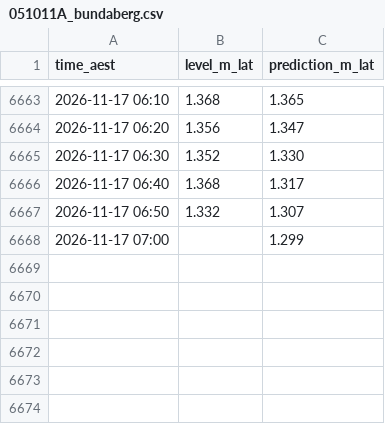
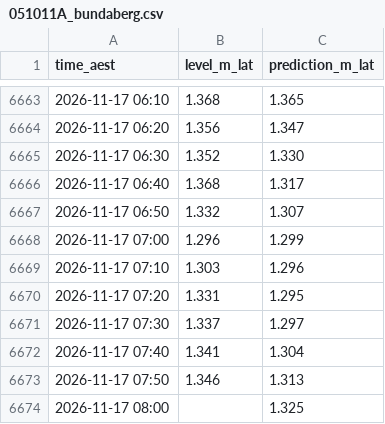
Before and after one commit to JonathanAgronica/fishing-apps, a CSV file: data/051011A_bundaberg.csv, drawn as a sheet; only a part is shown, gaps mark what is left out.

```diff
--- a/data/051011A_bundaberg.csv
+++ b/data/051011A_bundaberg.csv
@@ -6667,2 +6667,8 @@ time_aest,level_m_lat,prediction_m_lat
 2026-11-17 06:50,1.332,1.307
-2026-11-17 07:00,,1.299
+2026-11-17 07:00,1.296,1.299
+2026-11-17 07:10,1.303,1.296
+2026-11-17 07:20,1.331,1.295
+2026-11-17 07:30,1.337,1.297
+2026-11-17 07:40,1.341,1.304
+2026-11-17 07:50,1.346,1.313
+2026-11-17 08:00,,1.325
```
Also changed, not shown: data/539132_mimdale.csv, data/539135_hillsrd.csv, 2 other files.
